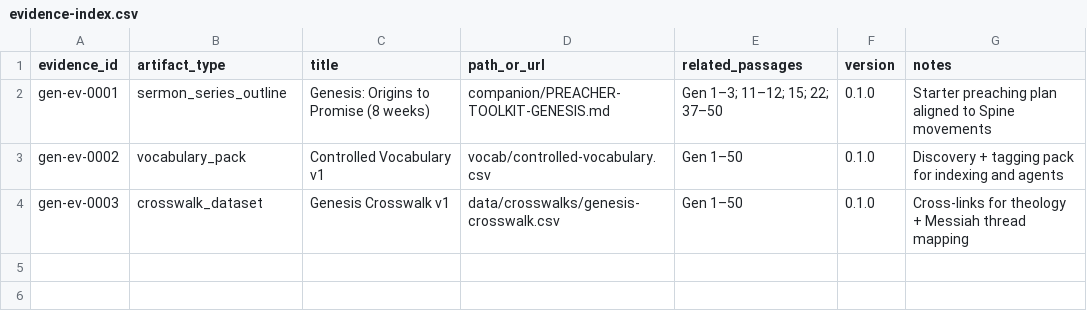
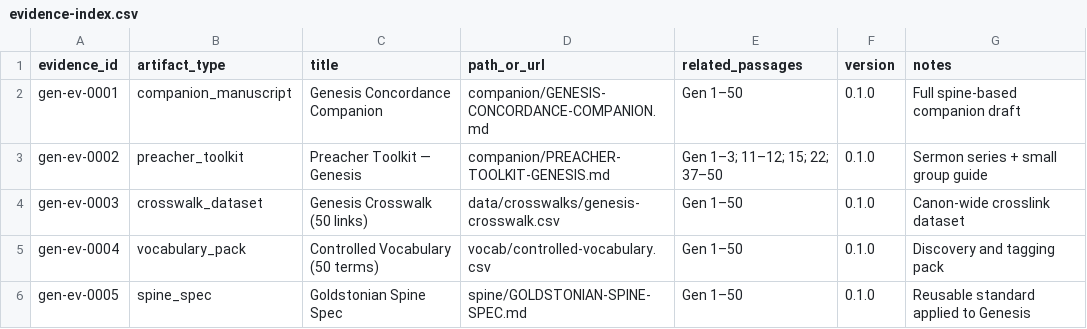
Before and after one commit to GoldstonianConcordanceBible/genesis-concordance-companion-vol-1, a CSV file: data/evidence/evidence-index.csv, drawn as a sheet.

Commit message:
Update evidence-index.csv

```diff
--- a/data/evidence/evidence-index.csv
+++ b/data/evidence/evidence-index.csv
@@ -1,4 +1,6 @@
 evidence_id,artifact_type,title,path_or_url,related_passages,version,notes
-gen-ev-0001,sermon_series_outline,"Genesis: Origins to Promise (8 weeks)","companion/PREACHER-TOOLKIT-GENESIS.md","Gen 1–3; 11–12; 15; 22; 37–50","0.1.0","Starter preaching plan aligned to Spine movements"
-gen-ev-0002,vocabulary_pack,"Controlled Vocabulary v1","vocab/controlled-vocabulary.csv","Gen 1–50","0.1.0","Discovery + tagging pack for indexing and agents"
-gen-ev-0003,crosswalk_dataset,"Genesis Crosswalk v1","data/crosswalks/genesis-crosswalk.csv","Gen 1–50","0.1.0","Cross-links for theology + Messiah thread mapping"
+gen-ev-0001,companion_manuscript,"Genesis Concordance Companion","companion/GENESIS-CONCORDANCE-COMPANION.md","Gen 1–50","0.1.0","Full spine-based companion draft"
+gen-ev-0002,preacher_toolkit,"Preacher Toolkit — Genesis","companion/PREACHER-TOOLKIT-GENESIS.md","Gen 1–3; 11–12; 15; 22; 37–50","0.1.0","Sermon series + small group guide"
+gen-ev-0003,crosswalk_dataset,"Genesis Crosswalk (50 links)","data/crosswalks/genesis-crosswalk.csv","Gen 1–50","0.1.0","Canon-wide crosslink dataset"
+gen-ev-0004,vocabulary_pack,"Controlled Vocabulary (50 terms)","vocab/controlled-vocabulary.csv","Gen 1–50","0.1.0","Discovery and tagging pack"
+gen-ev-0005,spine_spec,"Goldstonian Spine Spec","spine/GOLDSTONIAN-SPINE-SPEC.md","Gen 1–50","0.1.0","Reusable standard applied to Genesis"
```
